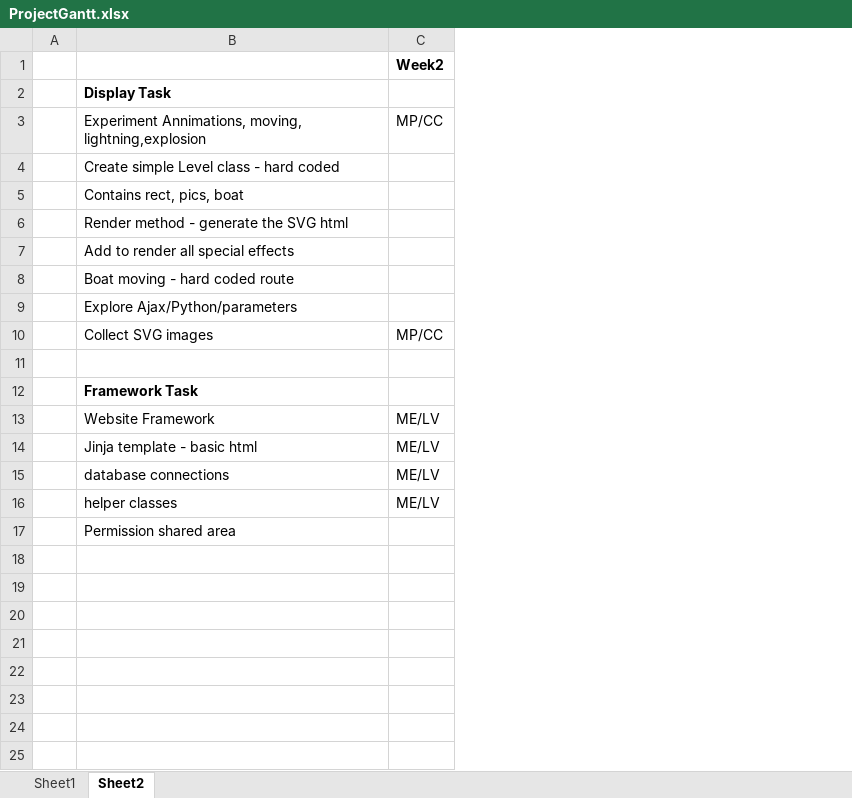
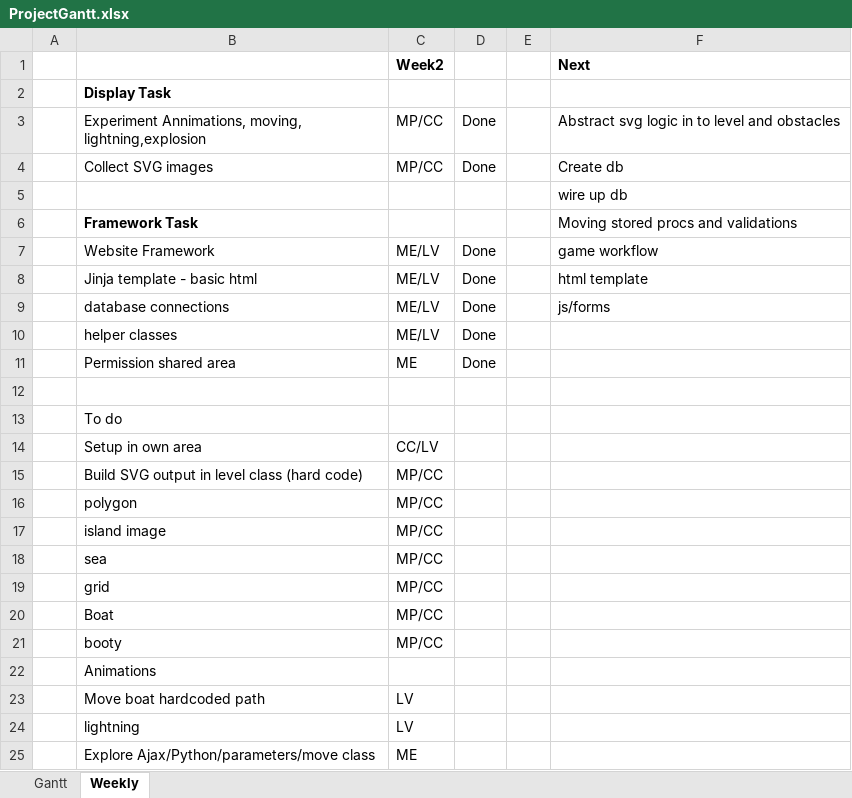
Before and after one commit to maewart/pirateisland, an Excel workbook: ProjectGantt.xlsx, sheet Weekly, drawn as a sheet; values as stored, in another font and other column widths than the file's, no borders; removed rows and columns are numbered as before the commit, all else as after; the diff names each change by its address in the sheet, - before the commit and + after, or states it on an @@ line.

Commit message:
updated for sunday 28th jan

```diff
--- a/ProjectGantt.xlsx (sheet Weekly)
+++ b/ProjectGantt.xlsx (sheet Weekly)
-sheet tab: Sheet1
+sheet tab: Gantt
-sheet tab: Sheet2
+sheet tab: Weekly
+column D, rows 3-11: Done | Done |  |  | Done | Done | Done | Done | Done
+column E, empty
+column F (Next), rows 3-9: Abstract svg logic in to level and obstacles | Create db | wire up db | Moving stored procs and validations | game workflow | html template | js/forms
-row 4:  | Create simple Level class - hard coded
-row 5:  | Contains rect, pics, boat
-row 6:  | Render method - generate the SVG html
-row 7:  | Add to render all special effects
-row 8:  | Boat moving - hard coded route
-row 9:  | Explore Ajax/Python/parameters
-C11 (Week2): (empty)
+C11 (Week2): ME
+row 12: (empty)
+row 13:  | To do
+row 14:  | Setup in own area | CC/LV
+row 15:  | Build SVG output in level class (hard code) | MP/CC
+row 16:  | polygon | MP/CC
+row 17:  | island image | MP/CC
+row 18:  | sea | MP/CC
+row 19:  | grid | MP/CC
+row 20:  | Boat | MP/CC
+row 21:  | booty | MP/CC
+row 22:  | Animations
+row 23:  | Move boat hardcoded path | LV
+row 24:  | lightning | LV
+row 25:  | Explore Ajax/Python/parameters/move class | ME
```
Also changed, not shown: sheet Gantt.
